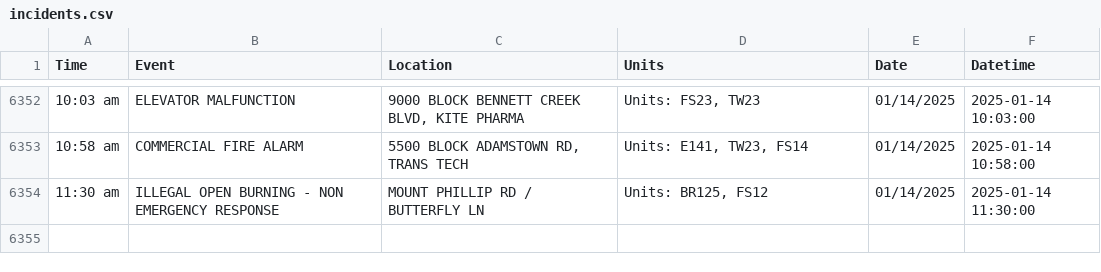
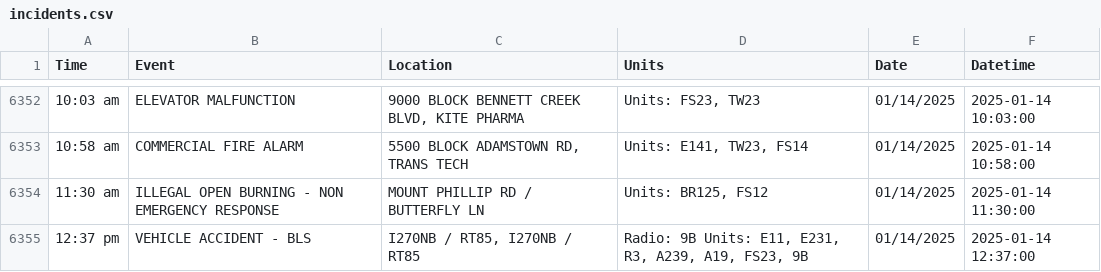
Before and after one commit to NewsAppsUMD/fredscanner, a CSV file: incidents.csv, drawn as a sheet; only a part is shown, gaps mark what is left out.

```diff
--- a/incidents.csv
+++ b/incidents.csv
@@ -6354 +6354,2 @@ Time,Event,Location,Units,Date,Datetime
 11:30 am,ILLEGAL OPEN BURNING - NON EMERGENCY RESPONSE,MOUNT PHILLIP RD / BUTTERFLY LN,"Units: BR125, FS12",01/14/2025,2025-01-14 11:30:00
+12:37 pm,VEHICLE ACCIDENT - BLS,"I270NB / RT85, I270NB / RT85","Radio: 9B Units: E11, E231, R3, A239, A19, FS23, 9B",01/14/2025,2025-01-14 12:37:00
```
Also changed, not shown: 1 other file.
